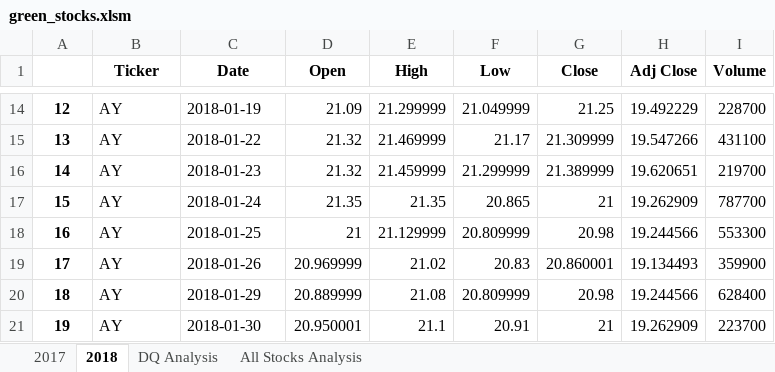
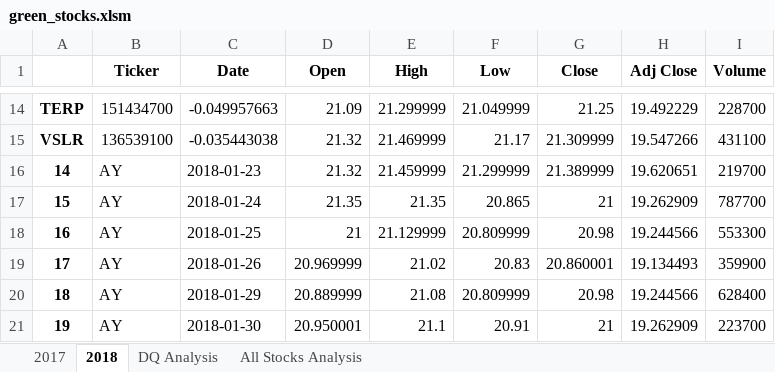
Before and after one commit to si1ver1/stock-analysis, an Excel workbook: green_stocks.xlsm, sheet 2018, drawn as a sheet; only a part is shown, gaps mark what is left out; values as stored, in another font and other column widths than the file's, no borders; the diff covers the shown part only; the diff names each change by its address in the sheet, - before the commit and + after, or states it on an @@ line.

```diff
--- a/green_stocks.xlsm (sheet 2018)
+++ b/green_stocks.xlsm (sheet 2018)
-A14: 12
+A14: TERP
-B14 (Ticker): AY
+B14 (Ticker): 151434700
-C14 (Date): 2018-01-19
+C14 (Date): -0.049957663
-A15: 13
+A15: VSLR
-B15 (Ticker): AY
+B15 (Ticker): 136539100
-C15 (Date): 2018-01-22
+C15 (Date): -0.035443038
```
Also changed, not shown: 30 edited cells elsewhere in this sheet, sheet All Stocks Analysis.
